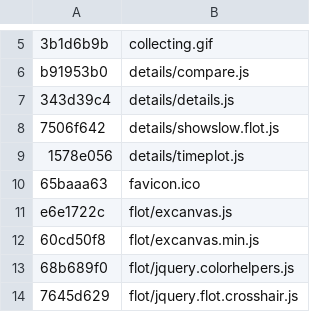
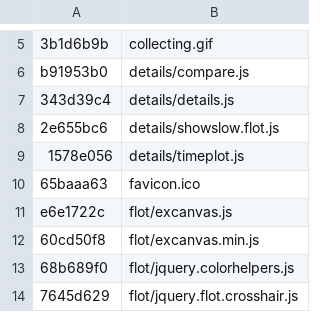
Before and after one commit to sergeychernyshev/showslow, a TSV file: asset_versions.tsv, drawn as a sheet; only a part is shown, gaps mark what is left out.

Commit message:
Updated flot code.

```diff
--- a/asset_versions.tsv
+++ b/asset_versions.tsv
@@ -7,3 +7,3 @@ b91953b0	details/compare.js
 343d39c4	details/details.js
-7506f642	details/showslow.flot.js
+2e655bc6	details/showslow.flot.js
 1578e056	details/timeplot.js
```
